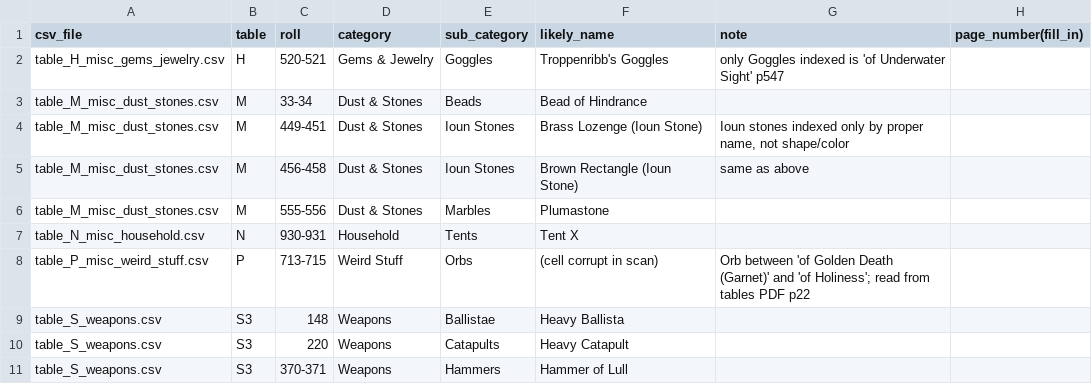
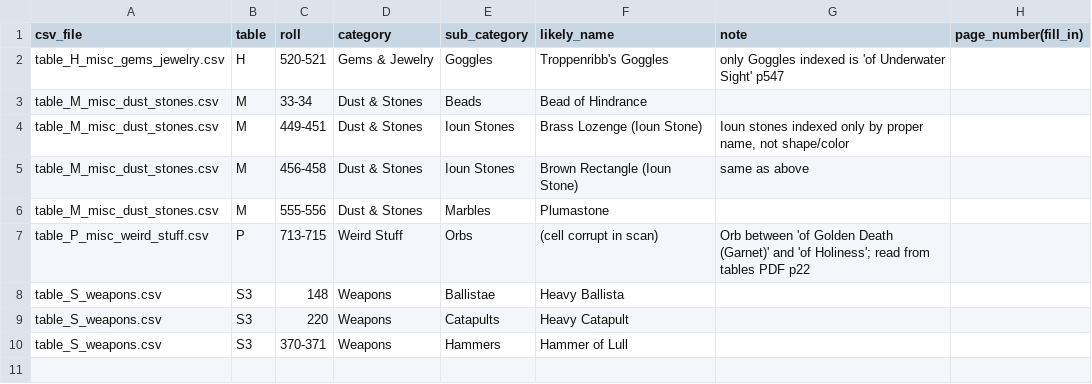
Before and after one commit to MagitekZed/Encyclopedia-Magica, a CSV file: app/ITEMS_TO_FIND.csv, drawn as a sheet; the diff names each change by its address in the sheet, - before the commit and + after, or states it on an @@ line.

```diff
--- a/app/ITEMS_TO_FIND.csv
+++ b/app/ITEMS_TO_FIND.csv
-row 7: table_N_misc_household.csv | N | 930-931 | Household | Tents | Tent X
```
Also changed, not shown: 6 other files.
